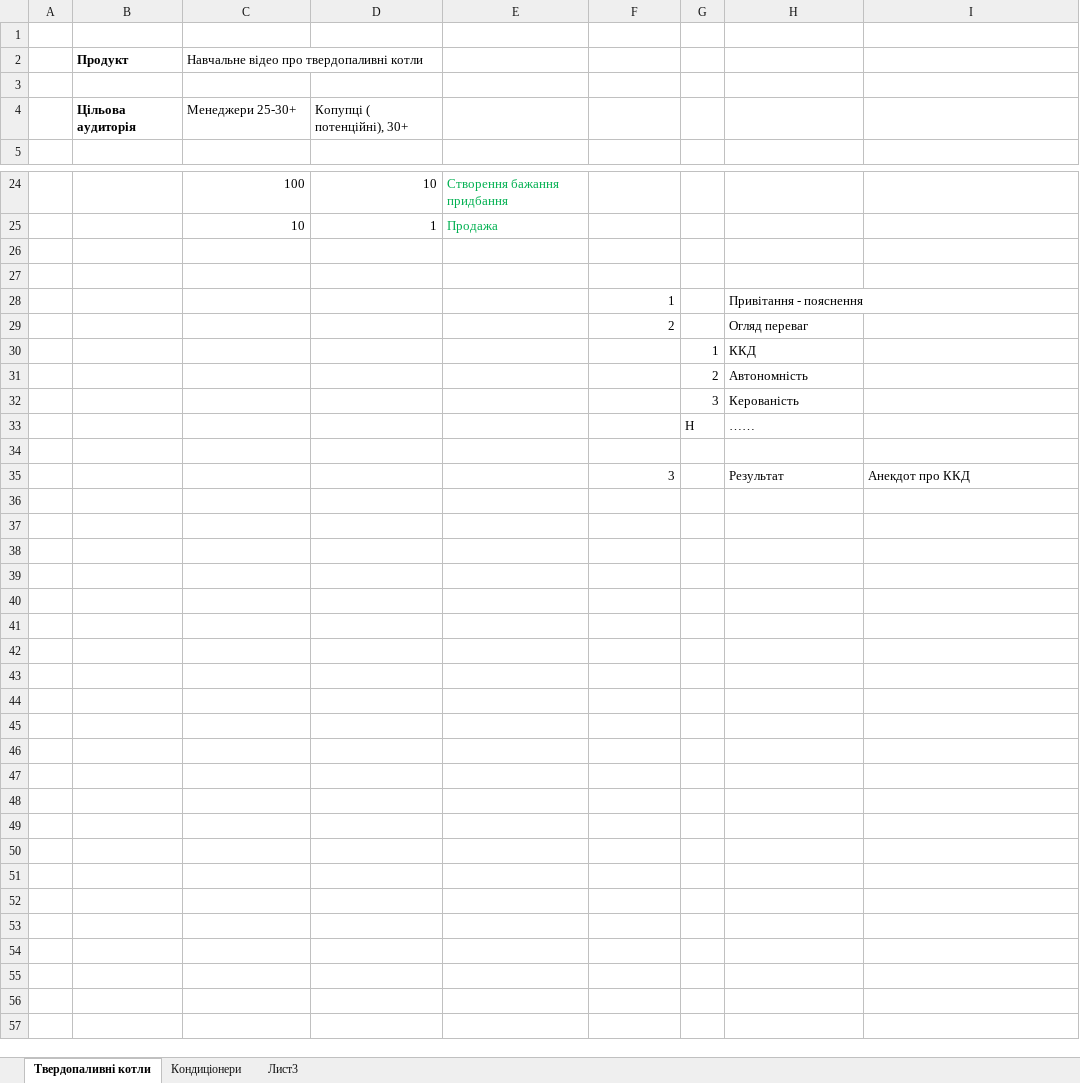
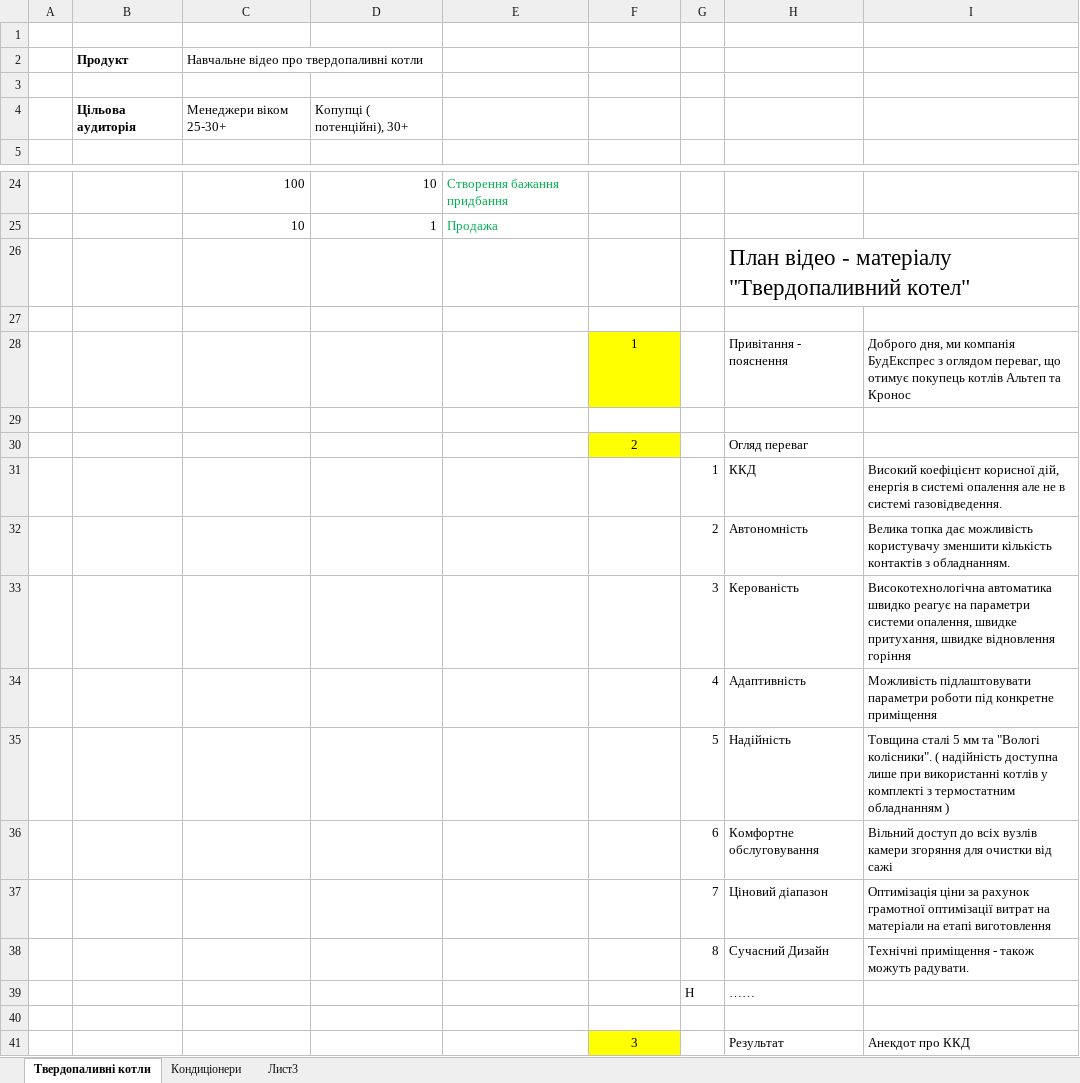
Before and after one commit to IvanSlivenko/Marceting_TAA, an Excel workbook: Контент-план-Твердопаливні котли.xlsx, sheet Твердопаливні котли, drawn as a sheet; only a part is shown, gaps mark what is left out; values as stored, in another font and other column widths than the file's, no borders; removed rows and columns are numbered as before the commit, all else as after; the diff names each change by its address in the sheet, - before the commit and + after, or states it on an @@ line.

Commit message:
06-07-2023-14-58

```diff
--- a/Контент-план-Твердопаливні котли.xlsx (sheet Твердопаливні котли)
+++ b/Контент-план-Твердопаливні котли.xlsx (sheet Твердопаливні котли)
-C4: Менеджери 25-30+
+C4: Менеджери віком 25-30+
+row 26:  |  |  |  |  |  |  | План відео - матеріалу "Твердопаливний котел"
+row 28:  |  |  |  |  | 1 |  | Привітання - пояснення | Доброго дня, ми компанія БудЕкспрес з оглядом переваг, що отимує покупець котлів Альтеп та Кронос
-row 28:  |  |  |  |  | 1 |  | Привітання - пояснення
@@ F30 fill: none → #FFFF00, alignment: right → center @@
-I31: (empty)
+I31: Високий коефіцієнт корисної дій, енергія в системі опалення але не в системі газовідведення.
-I32: (empty)
+I32: Велика топка дає можливість користувачу зменшити кількість контактів з обладнанням.
-I33: (empty)
+I33: Високотехнологічна автоматика швидко реагує на параметри системи опалення, швидке притухання, швидке відновлення горіння
+row 34:  |  |  |  |  |  | 4 | Адаптивність | Можливість підлаштовувати параметри роботи під конкретне приміщення
+row 35:  |  |  |  |  |  | 5 | Надійність | Товщина сталі 5 мм та "Вологі колісники". ( надійність доступна лише при використанні котлів у комплекті з термостатним обладнанням )
+row 36:  |  |  |  |  |  | 6 | Комфортне обслуговування | Вільний доступ до всіх вузлів камери згоряння для очистки від сажі
+row 37:  |  |  |  |  |  | 7 | Ціновий діапазон | Оптимізація ціни за рахунок грамотної оптимізації витрат на матеріали на етапі виготовлення
+row 38:  |  |  |  |  |  | 8 | Сучасний Дизайн | Технічні приміщення - також можуть радувати.
@@ F41 fill: none → #FFFF00, alignment: right → center @@
```
Also changed, not shown: formulas that keep their value.
